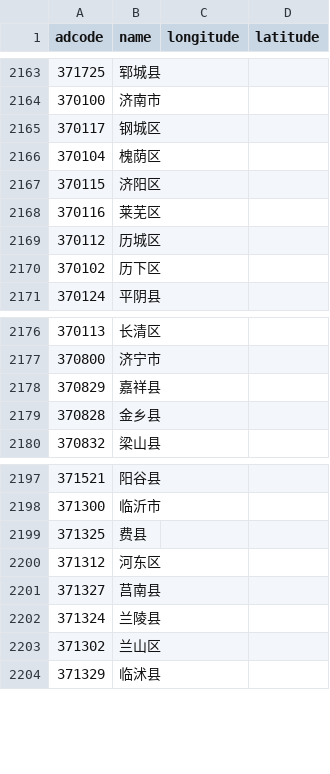
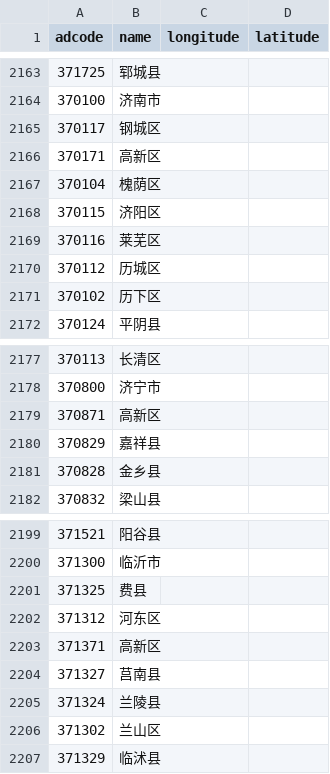
Before and after one commit to hipacloud/chinese_province_city_area_mapper, a CSV file: cpca/resources/adcodes.csv, drawn as a sheet; only a part is shown, gaps mark what is left out; the diff names each change by its address in the sheet, - before the commit and + after, or states it on an @@ line.

Commit message:
0.5.5.post1 update source data

```diff
--- a/cpca/resources/adcodes.csv
+++ b/cpca/resources/adcodes.csv
+row 2166: 370171 | 高新区
+row 2179: 370871 | 高新区
+row 2203: 371371 | 高新区
```
Also changed, not shown: 2 other files.
